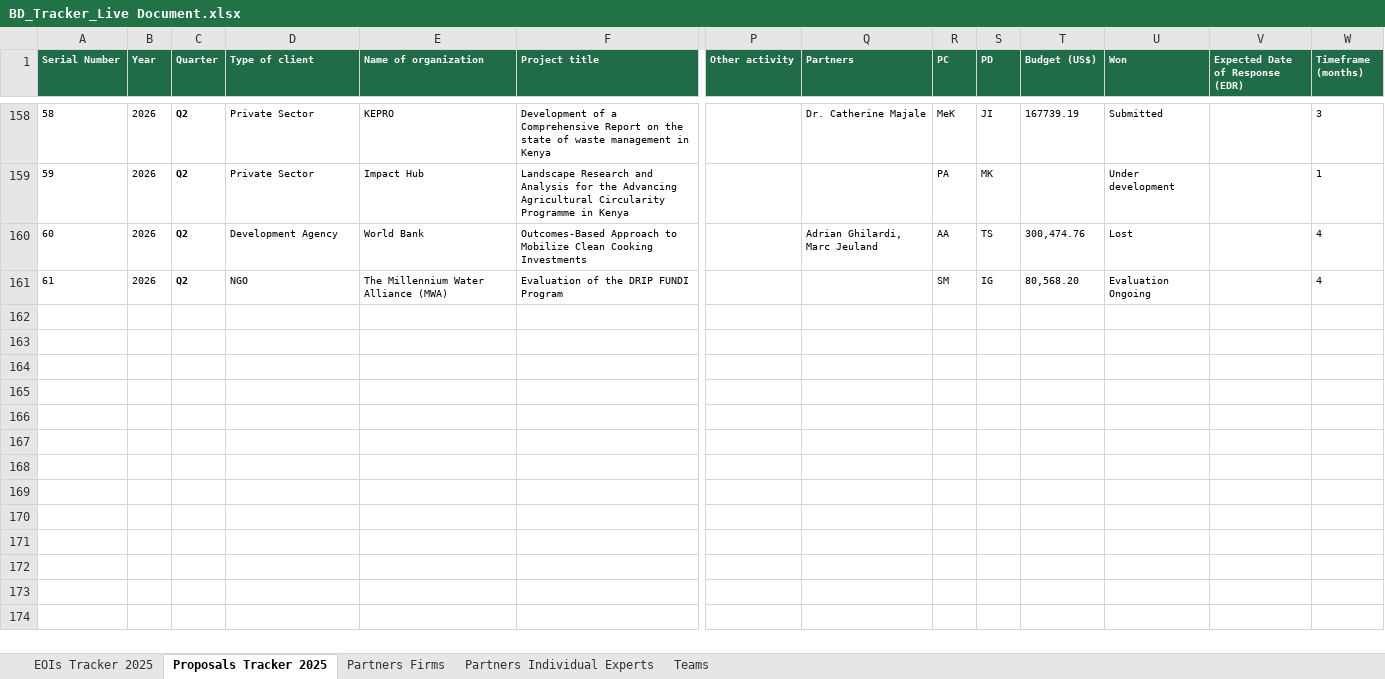
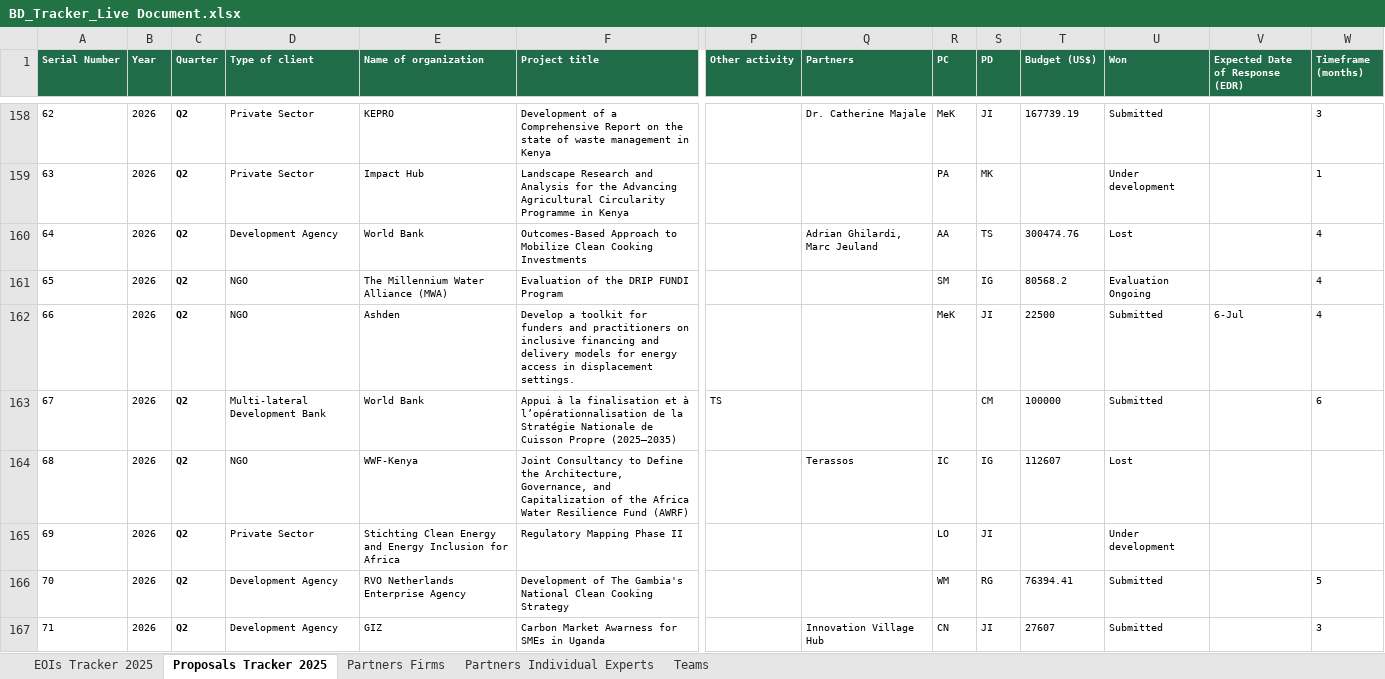
Before and after one commit to EED-Tech/BD, an Excel workbook: public/BD_Tracker_Live Document.xlsx, sheet Proposals Tracker 2025, drawn as a sheet; only a part is shown, gaps mark what is left out; values as stored, in another font and other column widths than the file's, no borders; rows hold the shown columns only; the diff covers the shown part only; the diff names each change by its address in the sheet, - before the commit and + after, or states it on an @@ line.

Commit message:
Add files via upload
14th July 2026

```diff
--- a/public/BD_Tracker_Live Document.xlsx (sheet Proposals Tracker 2025)
+++ b/public/BD_Tracker_Live Document.xlsx (sheet Proposals Tracker 2025)
@@ column A (Serial Number) renumbered between rows 135 and 161 @@
-T160 (Budget (US$)): 300,474.76
+T160 (Budget (US$)): 300474.76
-T161 (Budget (US$)): 80,568.20
+T161 (Budget (US$)): 80568.2
+row 162: 66 | 2026 | Q2 | NGO | Ashden | Develop a toolkit for funders and practitioners on inclusive financing and delivery models for energy access in displacement settings. |  |  | MeK | JI | 22500 | Submitted | 6-Jul | 4
+row 163: 67 | 2026 | Q2 | Multi-lateral Development Bank | World Bank | Appui à la finalisation et à l’opérationnalisation de la Stratégie Nationale de Cuisson Propre (2025–2035) | TS |  |  | CM | 100000 | Submitted |  | 6
+row 164: 68 | 2026 | Q2 | NGO | WWF-Kenya | Joint Consultancy to Define the Architecture, Governance, and Capitalization of the Africa Water Resilience Fund (AWRF) |  | Terassos | IC | IG | 112607 | Lost
+row 165: 69 | 2026 | Q2 | Private Sector | Stichting Clean Energy and Energy Inclusion for Africa | Regulatory Mapping Phase II |  |  | LO | JI |  | Under development
+row 166: 70 | 2026 | Q2 | Development Agency | RVO Netherlands Enterprise Agency | Development of The Gambia's National Clean Cooking Strategy |  |  | WM | RG | 76394.41 | Submitted |  | 5
+row 167: 71 | 2026 | Q2 | Development Agency | GIZ | Carbon Market Awarness for SMEs in Uganda |  | Innovation Village Hub | CN | JI | 27607 | Submitted |  | 3
```
Also changed, not shown: 8 added rows elsewhere in this sheet, sheet EOIs Tracker 2025.
